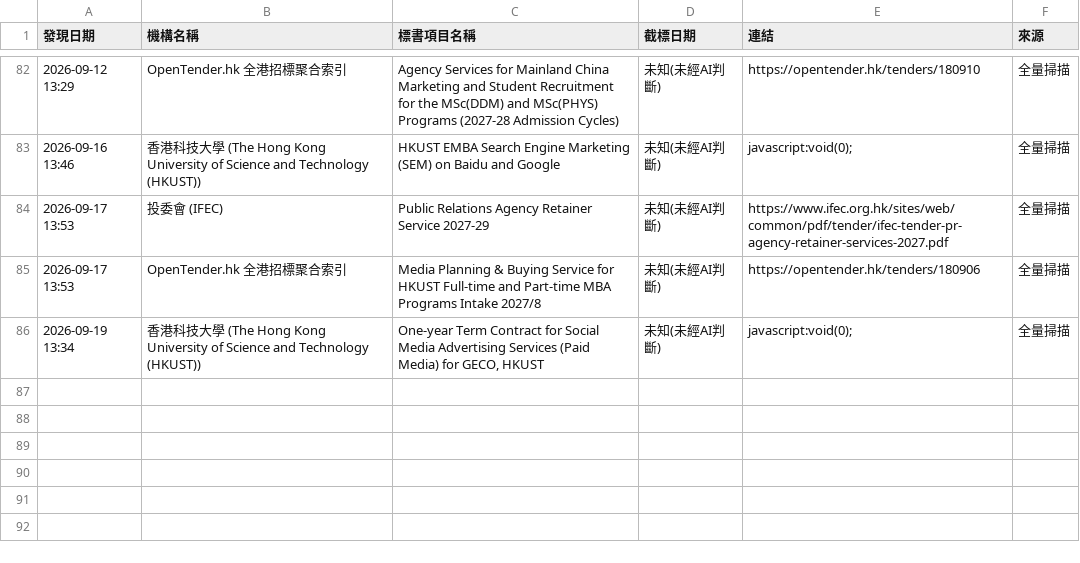
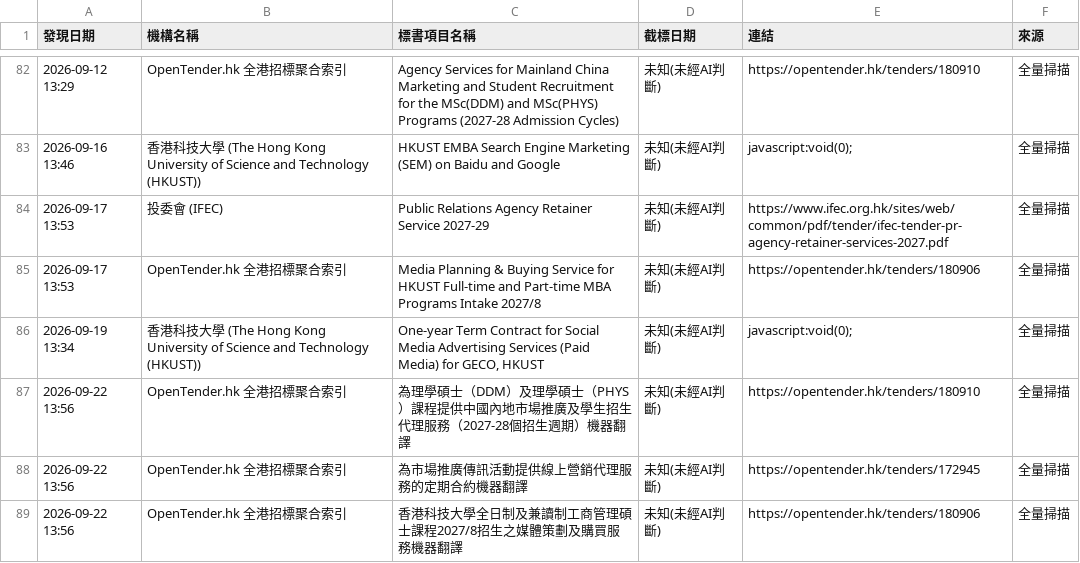
Before and after one commit to SSHKLTD/autotender, a CSV file: playwright-scanner/state/findings.csv, drawn as a sheet; only a part is shown, gaps mark what is left out; the diff names each change by its address in the sheet, - before the commit and + after, or states it on an @@ line.

Commit message:
chore: update playwright scanner state and findings [skip ci]

```diff
--- a/playwright-scanner/state/findings.csv
+++ b/playwright-scanner/state/findings.csv
+row 87: 2026-09-22 13:56 | OpenTender.hk 全港招標聚合索引 | 為理學碩士（DDM）及理學碩士（PHYS）課程提供中國內地市場推廣及學生招生代理服務（2027-28個招生週期）機器翻譯 | 未知(未經AI判斷) | https://opentender.hk/tenders/180910 | 全量掃描
+row 88: 2026-09-22 13:56 | OpenTender.hk 全港招標聚合索引 | 為市場推廣傳訊活動提供線上營銷代理服務的定期合約機器翻譯 | 未知(未經AI判斷) | https://opentender.hk/tenders/172945 | 全量掃描
+row 89: 2026-09-22 13:56 | OpenTender.hk 全港招標聚合索引 | 香港科技大學全日制及兼讀制工商管理碩士課程2027/8招生之媒體策劃及購買服務機器翻譯 | 未知(未經AI判斷) | https://opentender.hk/tenders/180906 | 全量掃描
```
Also changed, not shown: 1 other file.
